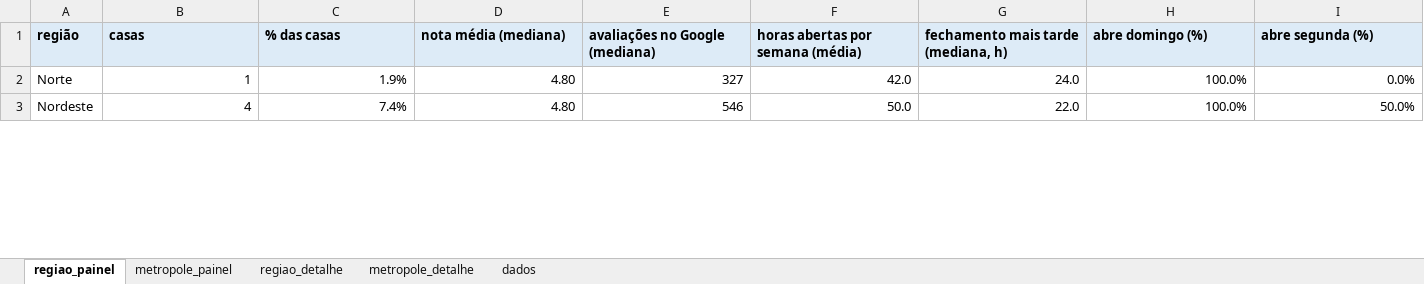
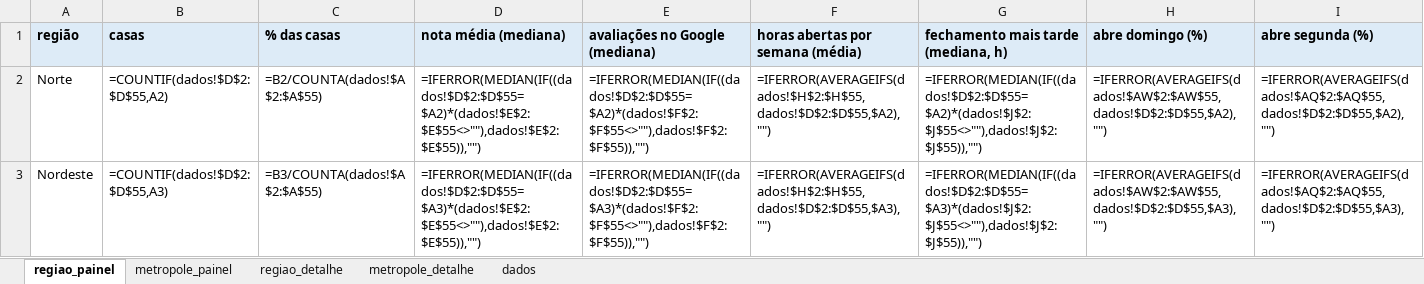
Before and after one commit to eusouopeu/luderia-tcc, an Excel workbook: dados/[B1] Estabelecimentos e cardapios/estabelecimentos/4_estatistica_descritiva/B1_estatistica_descritiva_por_grupo.xlsx, sheet regiao_painel, drawn as a sheet; only a part is shown; values as stored, in another font and other column widths than the file's, no borders; formulas without a stored value are shown as written; charts and pictures not drawn; the diff covers the shown part only; the diff names each change by its address in the sheet, - before the commit and + after, or states it on an @@ line.

```diff
--- a/dados/[B1] Estabelecimentos e cardapios/estabelecimentos/4_estatistica_descritiva/B1_estatistica_descritiva_por_grupo.xlsx (sheet regiao_painel)
+++ b/dados/[B1] Estabelecimentos e cardapios/estabelecimentos/4_estatistica_descritiva/B1_estatistica_descritiva_por_grupo.xlsx (sheet regiao_painel)
-B2 (casas): 1
+B2 (casas): =COUNTIF(dados!$D$2:$D$55,A2)
-C2 (% das casas): 1.9%
+C2 (% das casas): =B2/COUNTA(dados!$A$2:$A$55)
-D2 (nota média (mediana)): 4.80
+D2 (nota média (mediana)): =IFERROR(MEDIAN(IF((dados!$D$2:$D$55=$A2)*(dados!$E$2:$E$55<>""),dados!$E$2:$E$55)),"")
-E2 (avaliações no Google (mediana)): 327
+E2 (avaliações no Google (mediana)): =IFERROR(MEDIAN(IF((dados!$D$2:$D$55=$A2)*(dados!$F$2:$F$55<>""),dados!$F$2:$F$55)),"")
-F2 (horas abertas por semana (média)): 42.0
+F2 (horas abertas por semana (média)): =IFERROR(AVERAGEIFS(dados!$H$2:$H$55,dados!$D$2:$D$55,$A2),"")
-G2: 24.0
+G2: =IFERROR(MEDIAN(IF((dados!$D$2:$D$55=$A2)*(dados!$J$2:$J$55<>""),dados!$J$2:$J$55)),"")
-H2 (abre domingo (%)): 100.0%
+H2 (abre domingo (%)): =IFERROR(AVERAGEIFS(dados!$AW$2:$AW$55,dados!$D$2:$D$55,$A2),"")
-I2 (abre segunda (%)): 0.0%
+I2 (abre segunda (%)): =IFERROR(AVERAGEIFS(dados!$AQ$2:$AQ$55,dados!$D$2:$D$55,$A2),"")
-B3 (casas): 4
+B3 (casas): =COUNTIF(dados!$D$2:$D$55,A3)
-C3 (% das casas): 7.4%
+C3 (% das casas): =B3/COUNTA(dados!$A$2:$A$55)
-D3 (nota média (mediana)): 4.80
+D3 (nota média (mediana)): =IFERROR(MEDIAN(IF((dados!$D$2:$D$55=$A3)*(dados!$E$2:$E$55<>""),dados!$E$2:$E$55)),"")
-E3 (avaliações no Google (mediana)): 546
+E3 (avaliações no Google (mediana)): =IFERROR(MEDIAN(IF((dados!$D$2:$D$55=$A3)*(dados!$F$2:$F$55<>""),dados!$F$2:$F$55)),"")
-F3 (horas abertas por semana (média)): 50.0
+F3 (horas abertas por semana (média)): =IFERROR(AVERAGEIFS(dados!$H$2:$H$55,dados!$D$2:$D$55,$A3),"")
-G3: 22.0
+G3: =IFERROR(MEDIAN(IF((dados!$D$2:$D$55=$A3)*(dados!$J$2:$J$55<>""),dados!$J$2:$J$55)),"")
-H3 (abre domingo (%)): 100.0%
+H3 (abre domingo (%)): =IFERROR(AVERAGEIFS(dados!$AW$2:$AW$55,dados!$D$2:$D$55,$A3),"")
-I3 (abre segunda (%)): 50.0%
+I3 (abre segunda (%)): =IFERROR(AVERAGEIFS(dados!$AQ$2:$AQ$55,dados!$D$2:$D$55,$A3),"")
```
Also changed, not shown: 72 edited cells elsewhere in this sheet, sheet metropole_detalhe, sheet regiao_detalhe, sheet metropole_painel, sheet dados, charts or pictures, dados/[B1] Estabelecimentos e cardapios/cardapios/B1_cardapios_itens_precos.xlsx, dados/[B1] Estabelecimentos e cardapios/estabelecimentos/4_estatistica_descritiva/B1_estatistica_descritiva_geral.xlsx, 23 other files.
